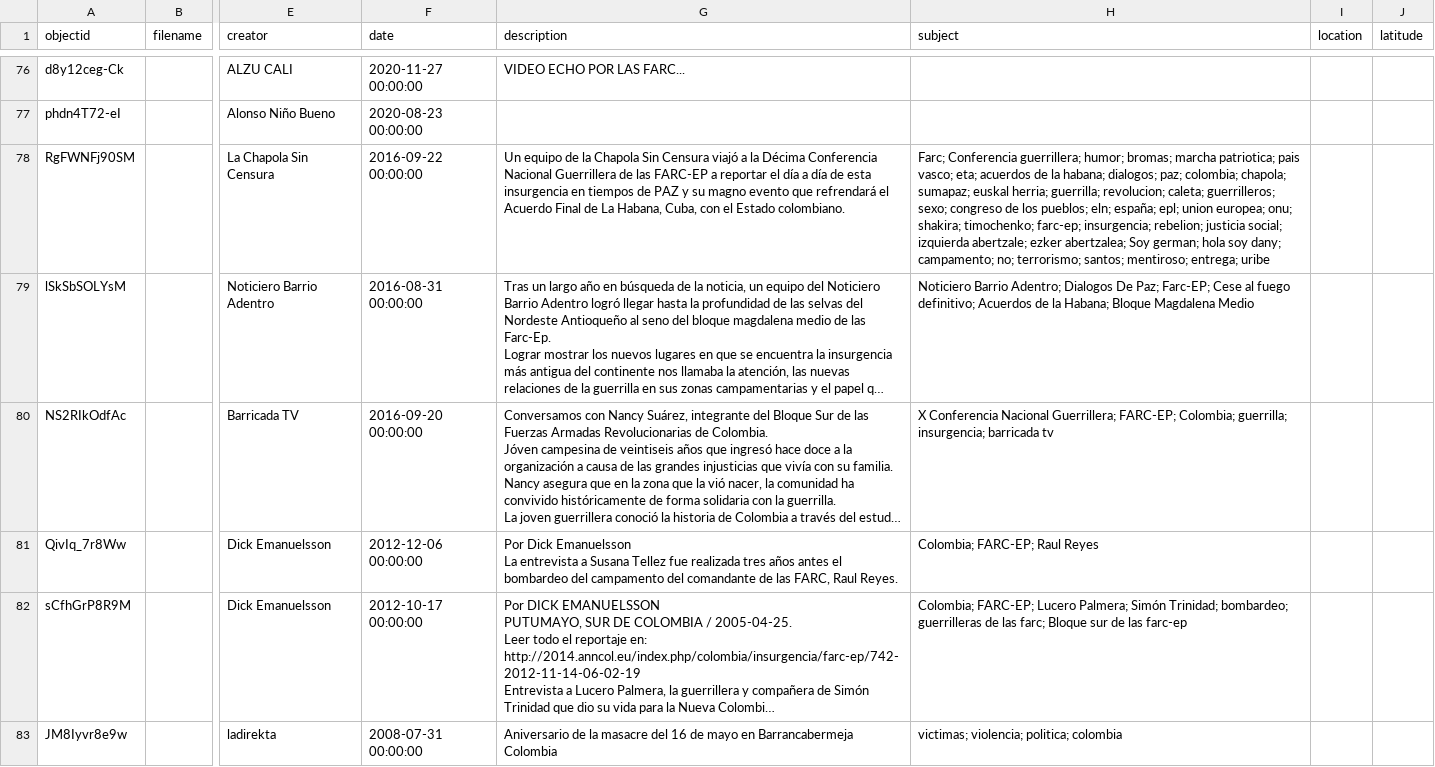
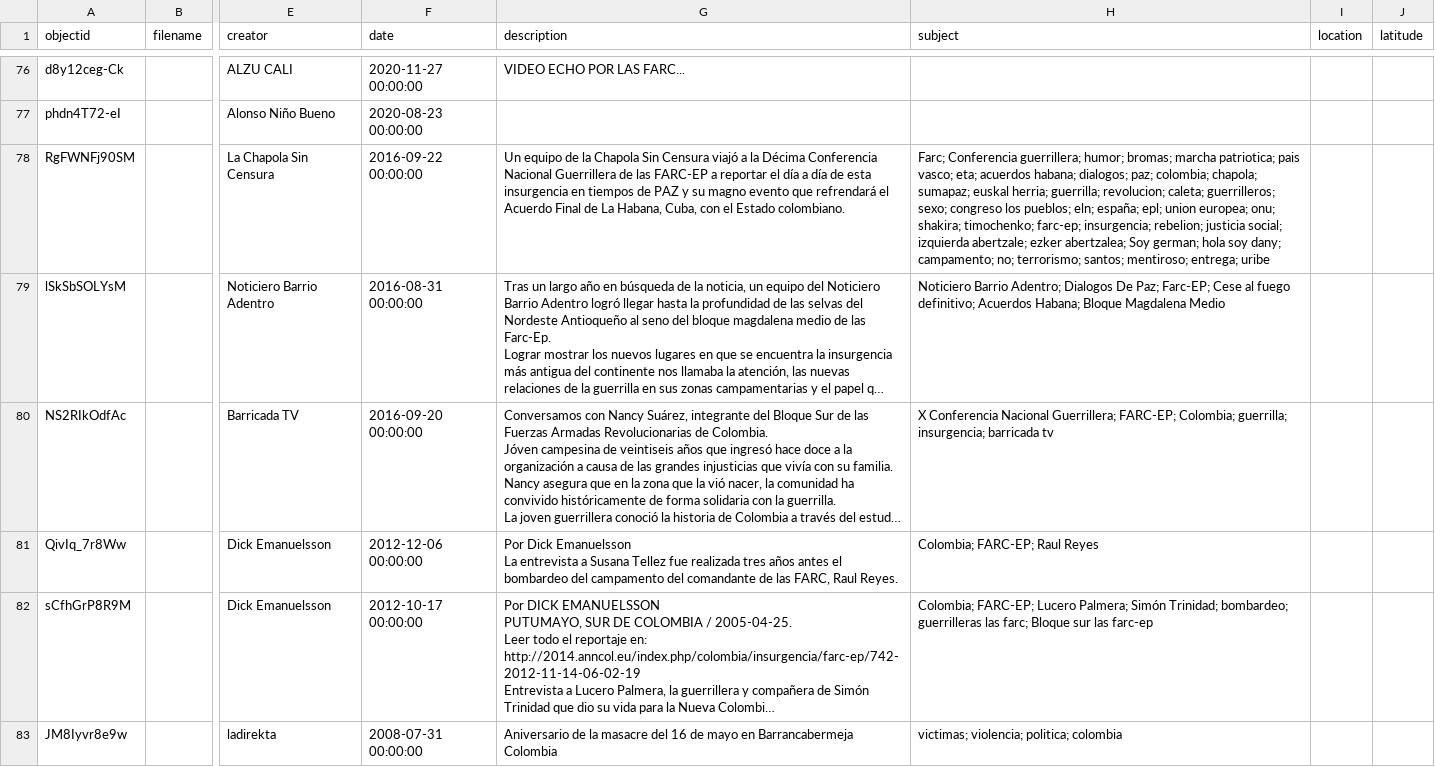
Before and after one commit to Taller-Abierto-de-Humanidades-Digitales/demo-cb, a CSV file: _data/data.csv, drawn as a sheet; only a part is shown, gaps mark what is left out; long unchanged cells end in …; the diff covers the shown part only; the diff names each change by its address in the sheet, - before the commit and + after, or states it on an @@ line.

```diff
--- a/_data/data.csv
+++ b/_data/data.csv
-H78 (subject): …eta; acuerdos de la habana; dialogos; paz; colombia; chapola; sumapaz; euskal herria; guerrilla; revolucion; caleta; guerrilleros; sexo; congreso de los pueblos;…
+H78 (subject): …eta; acuerdos habana; dialogos; paz; colombia; chapola; sumapaz; euskal herria; guerrilla; revolucion; caleta; guerrilleros; sexo; congreso los pueblos;…
-H79 (subject): …definitivo; Acuerdos de la Habana; Bloque…
+H79 (subject): …definitivo; Acuerdos Habana; Bloque…
-H82 (subject): …bombardeo; guerrilleras de las farc; Bloque sur de las farc-ep
+H82 (subject): …bombardeo; guerrilleras las farc; Bloque sur las farc-ep
```
Also changed, not shown: 1 added row and 44 edited cells elsewhere in this file, 1 other file.
